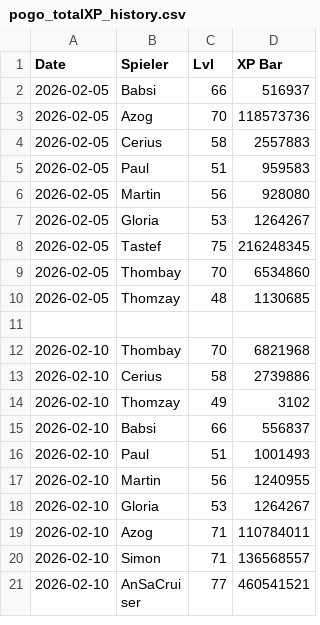
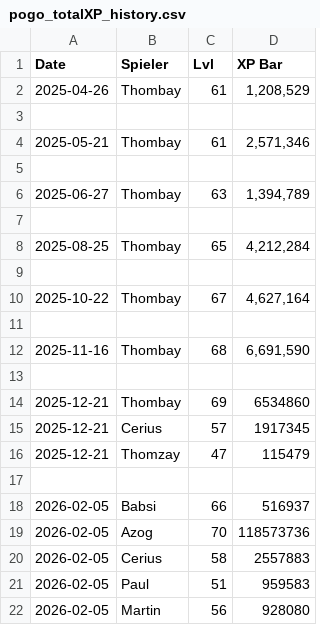
Before and after one commit to Thombay/PoGo_XP, a CSV file: pogo_totalXP_history.csv, drawn as a sheet; only a part is shown; the shorter side is filled out with more unchanged rows.

```diff
--- a/pogo_totalXP_history.csv
+++ b/pogo_totalXP_history.csv
@@ -1,2 +1,18 @@
 Date;Spieler;Lvl;XP Bar
+2025-04-26;Thombay;61;1,208,529
+
+2025-05-21;Thombay;61;2,571,346
+
+2025-06-27;Thombay;63;1,394,789
+
+2025-08-25;Thombay;65;4,212,284
+
+2025-10-22;Thombay;67;4,627,164
+
+2025-11-16;Thombay;68;6,691,590
+
+2025-12-21;Thombay;69;6534860
+2025-12-21;Cerius;57;1917345
+2025-12-21;Thomzay;47;115479
+
 2026-02-05;Babsi;66;516937
```
Also changed, not shown: pogo_player_groups.csv.
